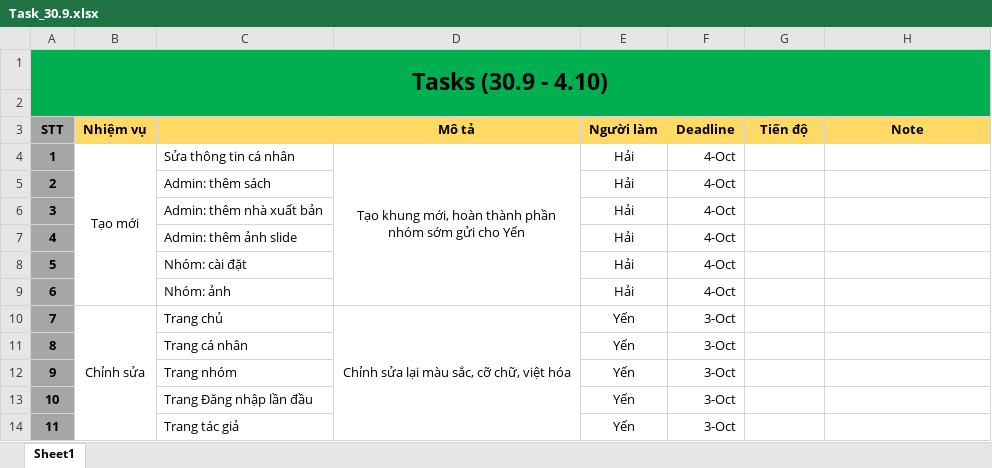
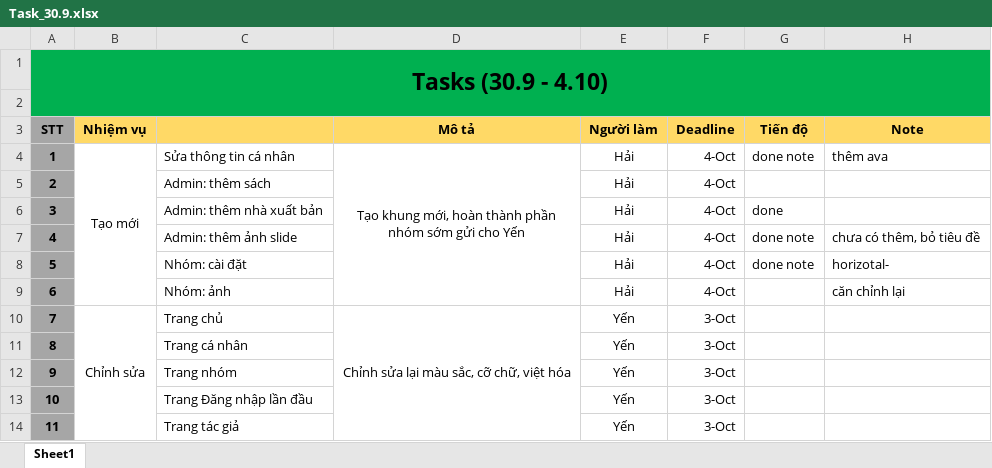
Before and after one commit to sangnvus/201609JS02, an Excel workbook: WIP/Documents/Prototype/Interface/Task_30.9.xlsx, sheet Sheet1, drawn as a sheet; values as stored, in another font and other column widths than the file's, no borders; the diff names each change by its address in the sheet, - before the commit and + after, or states it on an @@ line.

```diff
--- a/WIP/Documents/Prototype/Interface/Task_30.9.xlsx (sheet Sheet1)
+++ b/WIP/Documents/Prototype/Interface/Task_30.9.xlsx (sheet Sheet1)
-G4 (Tiến độ): (empty)
+G4 (Tiến độ): done note
-H4 (Note): (empty)
+H4 (Note): thêm ava
-G6 (Tiến độ): (empty)
+G6 (Tiến độ): done
-G7:G8 (Tiến độ): (empty)
+G7:G8 (Tiến độ): done note
-H7 (Note): (empty)
+H7 (Note): chưa có thêm, bỏ tiêu đề
-H8 (Note): (empty)
+H8 (Note): horizotal-
-H9 (Note): (empty)
+H9 (Note): căn chỉnh lại
```
Also changed, not shown: 7 other files.
